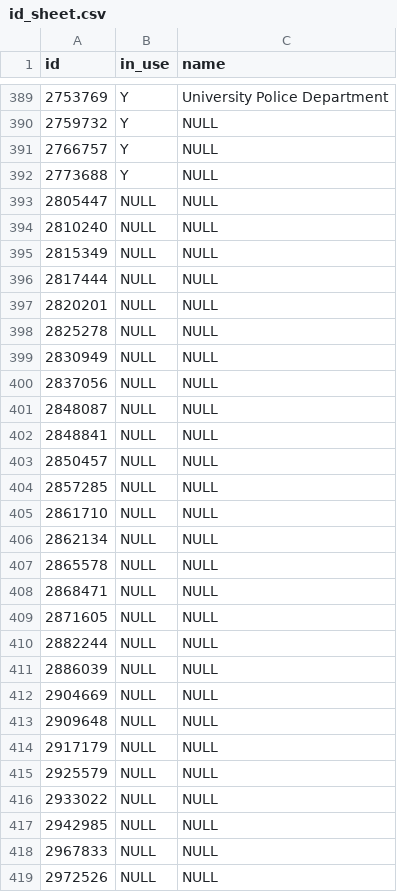
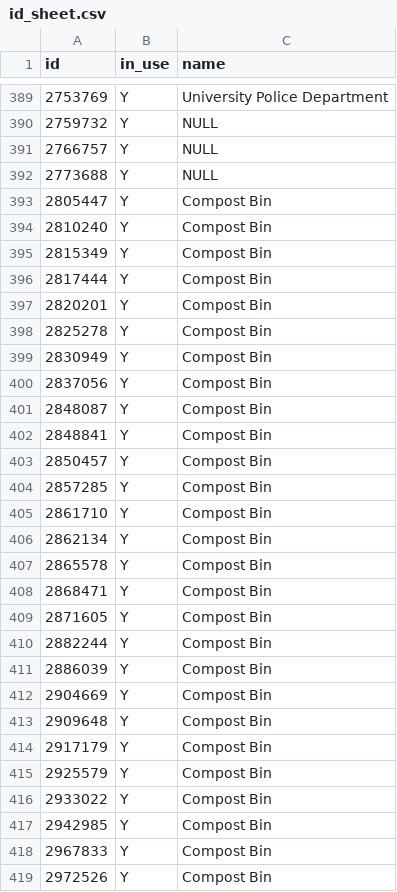
Before and after one commit to nadouglass7/HSUWebMap, a CSV file: id_sheet.csv, drawn as a sheet; only a part is shown, gaps mark what is left out; the diff covers the shown part only.

```diff
--- a/id_sheet.csv
+++ b/id_sheet.csv
@@ -392,28 +392,28 @@ id,in_use,name
 2773688,Y,NULL
-2805447,NULL,NULL
-2810240,NULL,NULL
-2815349,NULL,NULL
-2817444,NULL,NULL
-2820201,NULL,NULL
-2825278,NULL,NULL
-2830949,NULL,NULL
-2837056,NULL,NULL
-2848087,NULL,NULL
-2848841,NULL,NULL
-2850457,NULL,NULL
-2857285,NULL,NULL
-2861710,NULL,NULL
-2862134,NULL,NULL
-2865578,NULL,NULL
-2868471,NULL,NULL
-2871605,NULL,NULL
-2882244,NULL,NULL
-2886039,NULL,NULL
-2904669,NULL,NULL
-2909648,NULL,NULL
-2917179,NULL,NULL
-2925579,NULL,NULL
-2933022,NULL,NULL
-2942985,NULL,NULL
-2967833,NULL,NULL
-2972526,NULL,NULL
+2805447,Y,Compost Bin
+2810240,Y,Compost Bin
+2815349,Y,Compost Bin
+2817444,Y,Compost Bin
+2820201,Y,Compost Bin
+2825278,Y,Compost Bin
+2830949,Y,Compost Bin
+2837056,Y,Compost Bin
+2848087,Y,Compost Bin
+2848841,Y,Compost Bin
+2850457,Y,Compost Bin
+2857285,Y,Compost Bin
+2861710,Y,Compost Bin
+2862134,Y,Compost Bin
+2865578,Y,Compost Bin
+2868471,Y,Compost Bin
+2871605,Y,Compost Bin
+2882244,Y,Compost Bin
+2886039,Y,Compost Bin
+2904669,Y,Compost Bin
+2909648,Y,Compost Bin
+2917179,Y,Compost Bin
+2925579,Y,Compost Bin
+2933022,Y,Compost Bin
+2942985,Y,Compost Bin
+2967833,Y,Compost Bin
+2972526,Y,Compost Bin
```
Also changed, not shown: 112 edited cells elsewhere in this file, 8 other files.
